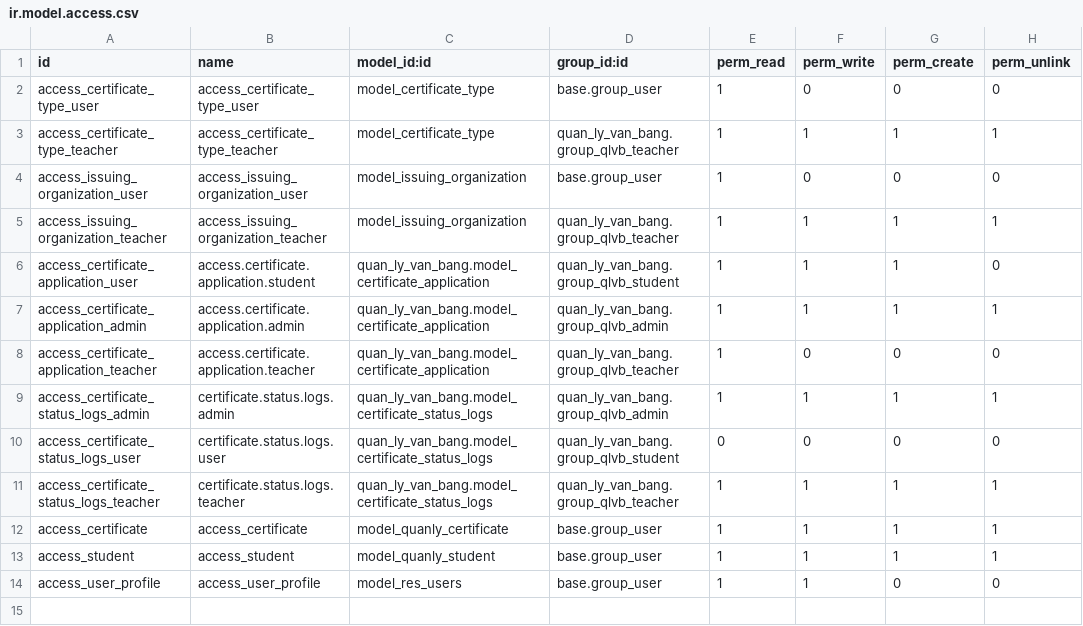
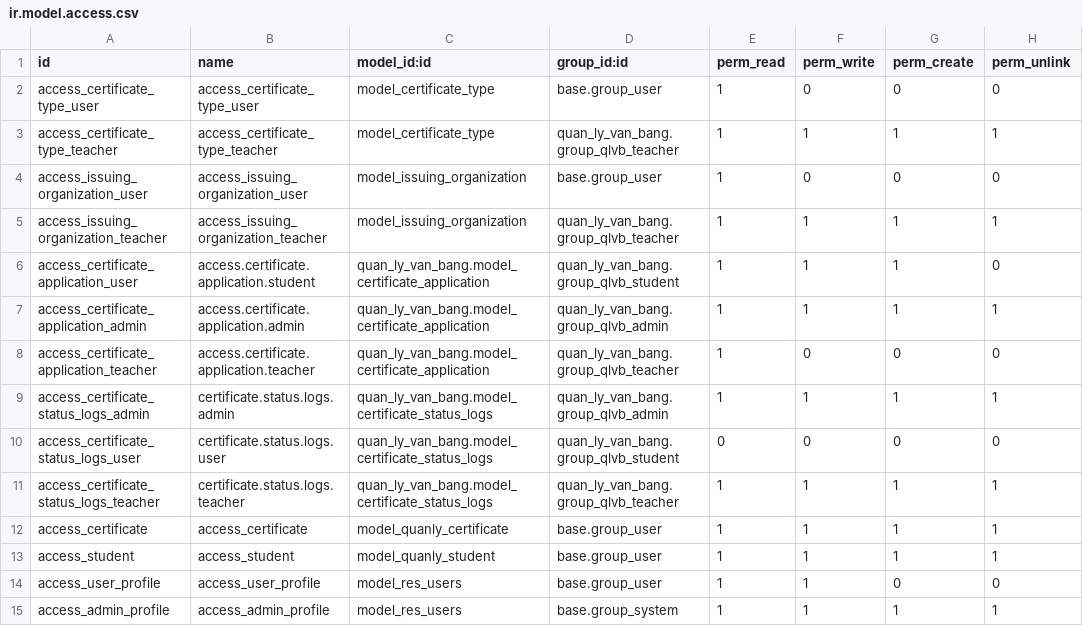
Before and after one commit to nguyenmanhdat006/quan_ly_kho_odoo, a CSV file: my_addons/quan_ly_van_bang/security/ir.model.access.csv, drawn as a sheet.

Commit message:
[ADD] quan_ly_van_bang: user only see own deltails

```diff
--- a/my_addons/quan_ly_van_bang/security/ir.model.access.csv
+++ b/my_addons/quan_ly_van_bang/security/ir.model.access.csv
@@ -14 +14,2 @@ access_student,access_student,model_quanly_student,base.group_user,1,1,1,1
 access_user_profile,access_user_profile,model_res_users,base.group_user,1,1,0,0
+access_admin_profile,access_admin_profile,model_res_users,base.group_system,1,1,1,1
```
Also changed, not shown: 2 other files.
